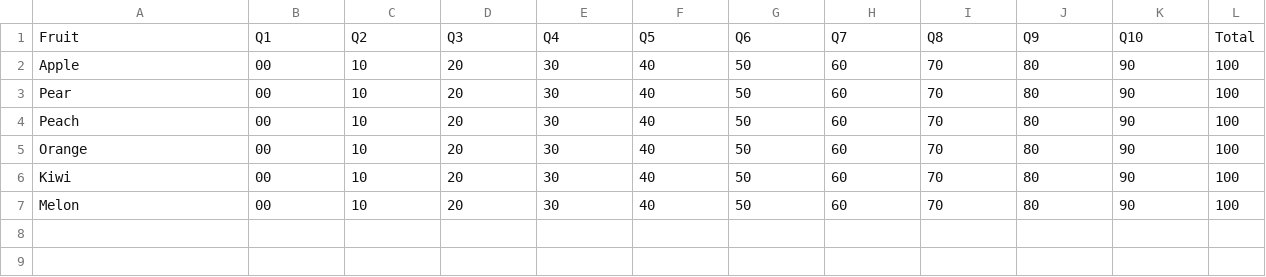
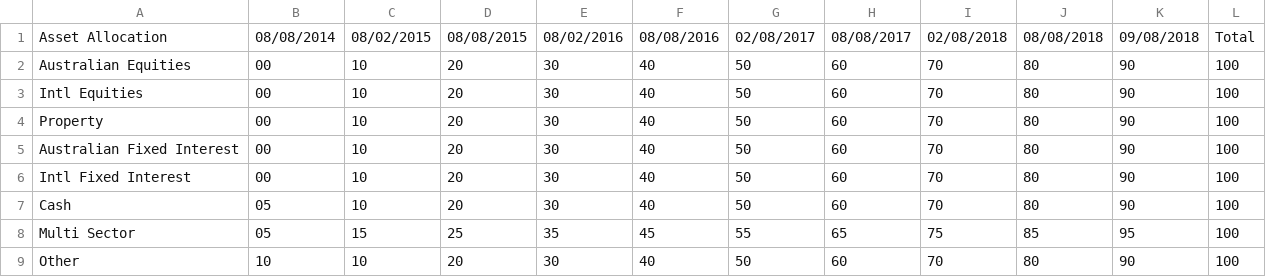
Before and after one commit to cyyeap/Charty, a CSV file: Charty/ARCharts/SampleApp/Data/DataSample_1.csv, drawn as a sheet.

```diff
--- a/Charty/ARCharts/SampleApp/Data/DataSample_1.csv
+++ b/Charty/ARCharts/SampleApp/Data/DataSample_1.csv
@@ -1,7 +1,9 @@
-Fruit,Q1,Q2,Q3,Q4,Q5,Q6,Q7,Q8,Q9,Q10,Total
-Apple,00,10,20,30,40,50,60,70,80,90,100
-Pear,00,10,20,30,40,50,60,70,80,90,100
-Peach,00,10,20,30,40,50,60,70,80,90,100
-Orange,00,10,20,30,40,50,60,70,80,90,100
-Kiwi,00,10,20,30,40,50,60,70,80,90,100
-Melon,00,10,20,30,40,50,60,70,80,90,100
+Asset Allocation,08/08/2014,08/02/2015,08/08/2015,08/02/2016,08/08/2016,02/08/2017,08/08/2017,02/08/2018,08/08/2018,09/08/2018,Total
+Australian Equities,00,10,20,30,40,50,60,70,80,90,100
+Intl Equities,00,10,20,30,40,50,60,70,80,90,100
+Property,00,10,20,30,40,50,60,70,80,90,100
+Australian Fixed Interest,00,10,20,30,40,50,60,70,80,90,100
+Intl Fixed Interest,00,10,20,30,40,50,60,70,80,90,100
+Cash,05,10,20,30,40,50,60,70,80,90,100
+Multi Sector,05,15,25,35,45,55,65,75,85,95,100
+Other,10,10,20,30,40,50,60,70,80,90,100
```
Also changed, not shown: Charty/ARCharts/SampleApp/Data/DataSample_2.csv, 34 other files.
